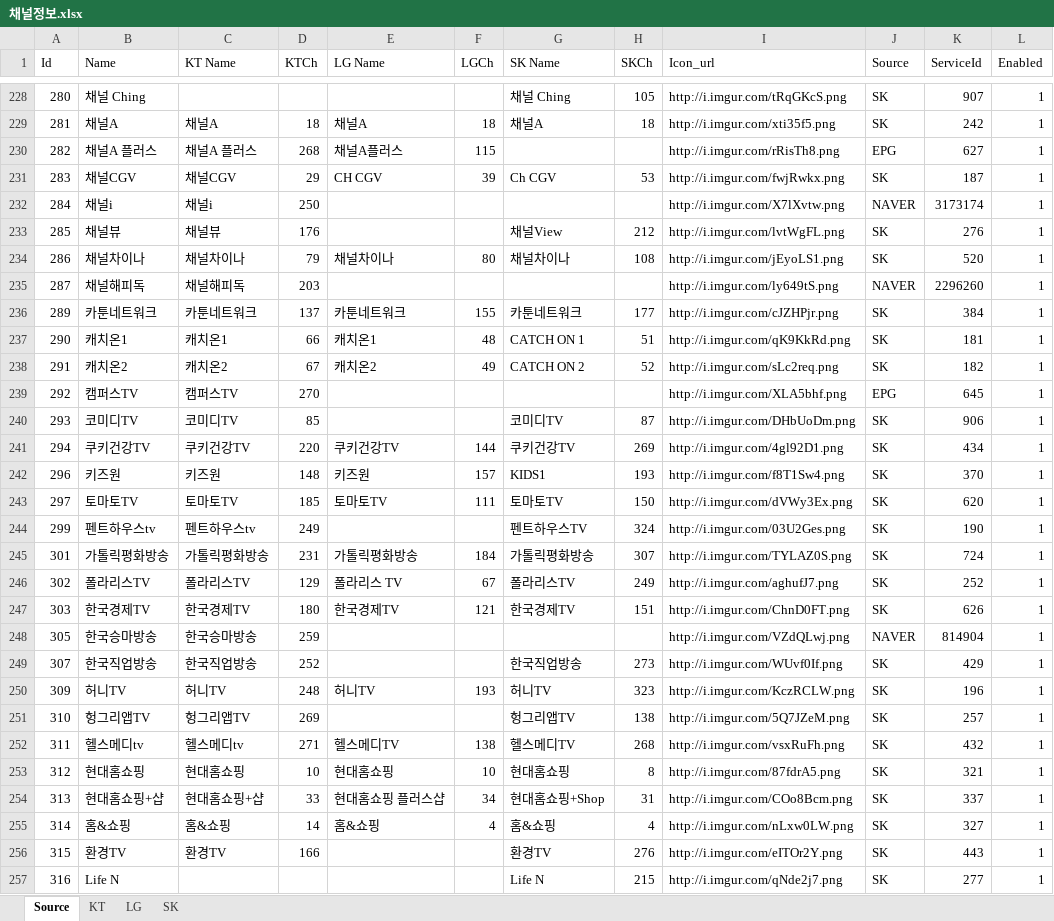
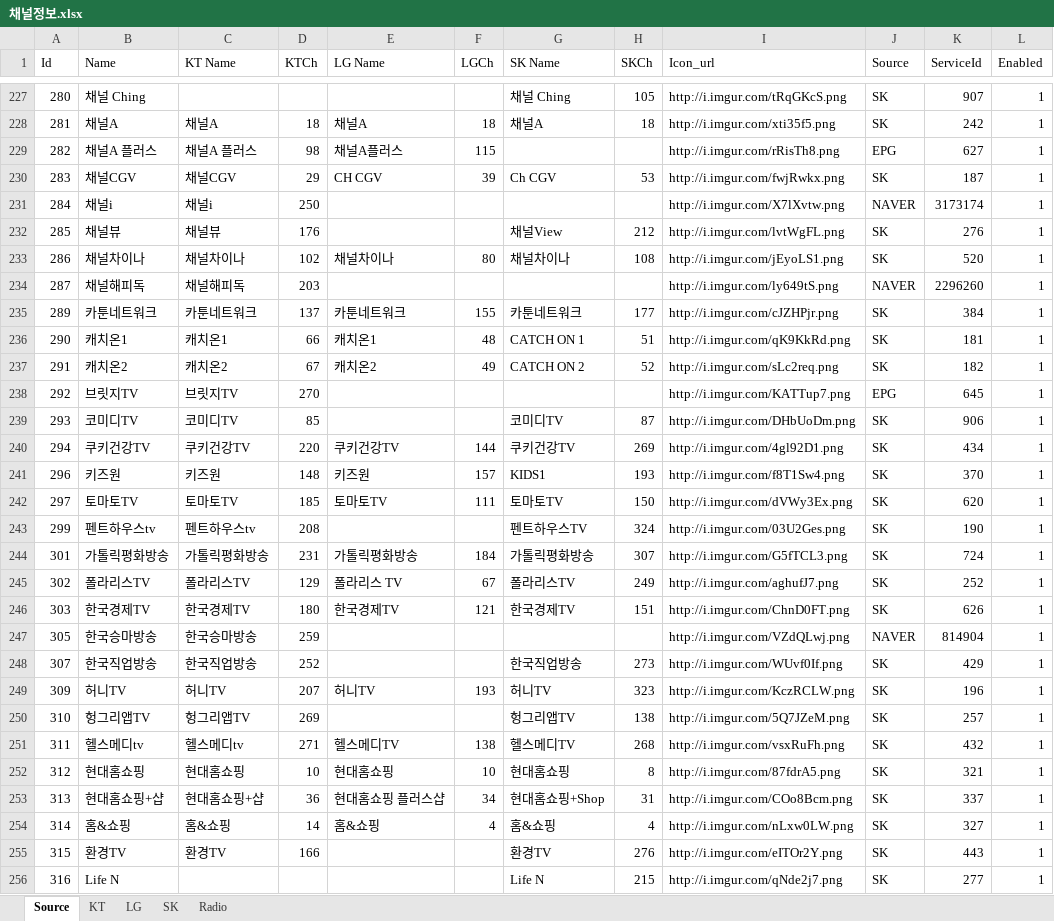
Before and after one commit to epg-provider/epg2xml_server, an Excel workbook: 채널정보.xlsx, sheet Source, drawn as a sheet; only a part is shown, gaps mark what is left out; values as stored, in another font and other column widths than the file's, no borders; addresses are those after the commit; the diff covers the shown part only; the diff names each change by its address in the sheet, - before the commit and + after, or states it on an @@ line.

```diff
--- a/채널정보.xlsx (sheet Source)
+++ b/채널정보.xlsx (sheet Source)
+sheet tab: Radio
-D229 (KTCh): 268
+D229 (KTCh): 98
-D233 (KTCh): 79
+D233 (KTCh): 102
-B238 (Name): 캠퍼스TV
+B238 (Name): 브릿지TV
-C238 (KT Name): 캠퍼스TV
+C238 (KT Name): 브릿지TV
-I238 (Icon_url): http://i.imgur.com/XLA5bhf.png
+I238 (Icon_url): http://i.imgur.com/KATTup7.png
-D243 (KTCh): 249
+D243 (KTCh): 208
-I244 (Icon_url): http://i.imgur.com/TYLAZ0S.png
+I244 (Icon_url): http://i.imgur.com/G5fTCL3.png
-D249 (KTCh): 248
+D249 (KTCh): 207
-D253 (KTCh): 33
+D253 (KTCh): 36
```
Also changed, not shown: 27 added rows, 1 removed row and 47 edited cells elsewhere in this sheet, sheet KT, sheet SK, formulas that keep their value.
